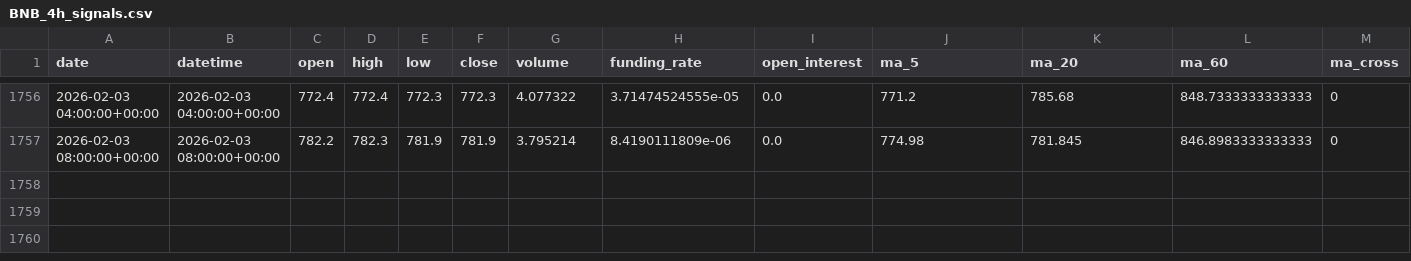
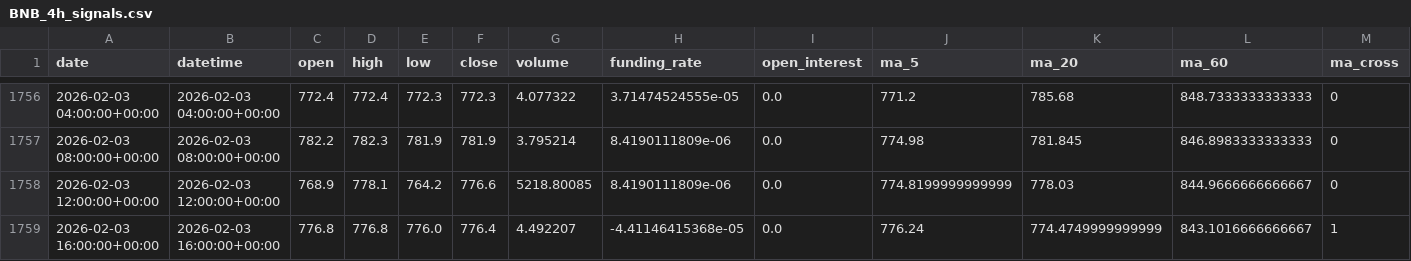
Before and after one commit to zhqin020/ai-crypto-agent, a CSV file: signals/BNB_4h_signals.csv, drawn as a sheet; only a part is shown, gaps mark what is left out; rows hold the shown columns only; the diff names each change by its address in the sheet, - before the commit and + after, or states it on an @@ line.

```diff
--- a/signals/BNB_4h_signals.csv
+++ b/signals/BNB_4h_signals.csv
+row 1758: 2026-02-03 12:00:00+00:00 | 2026-02-03 12:00:00+00:00 | 768.9 | 778.1 | 764.2 | 776.6 | 5218.80085 | 8.4190111809e-06 | 0.0 | 774.8199999999999 | 778.03 | 844.9666666666667 | 0
+row 1759: 2026-02-03 16:00:00+00:00 | 2026-02-03 16:00:00+00:00 | 776.8 | 776.8 | 776.0 | 776.4 | 4.492207 | -4.41146415368e-05 | 0.0 | 776.24 | 774.4749999999999 | 843.1016666666667 | 1
```
Also changed, not shown: csv_data/BNB_4h.csv, signals/BTC_4h_signals.csv, 21 other files.
